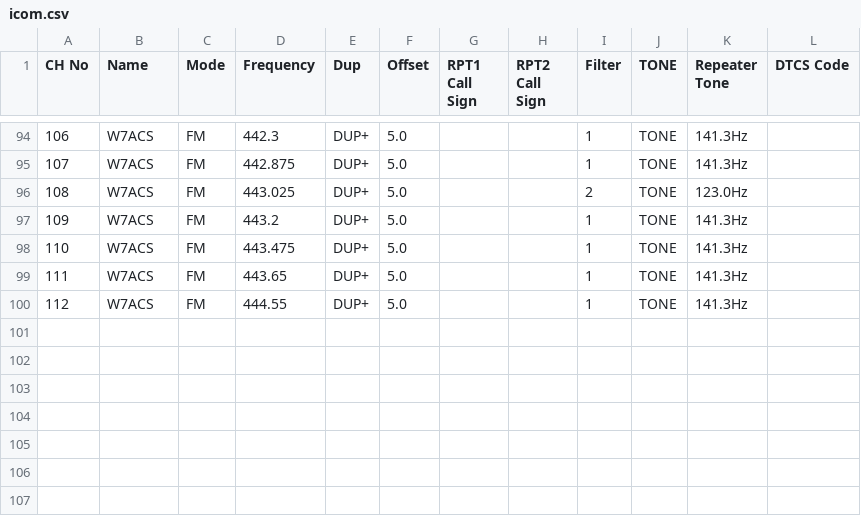
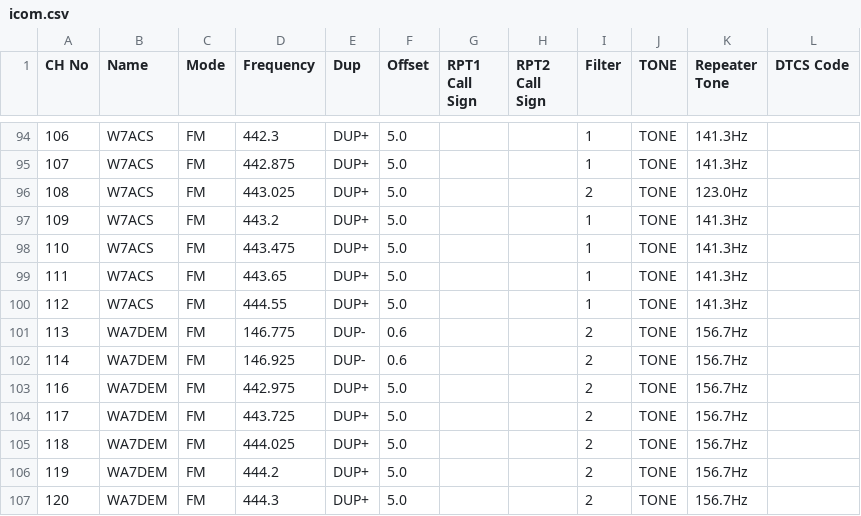
Before and after one commit to QCaudron/repeater_roundabout, a CSV file: assets/programming_files/icom.csv, drawn as a sheet; only a part is shown, gaps mark what is left out; the diff names each change by its address in the sheet, - before the commit and + after, or states it on an @@ line.

```diff
--- a/assets/programming_files/icom.csv
+++ b/assets/programming_files/icom.csv
+row 101: 113 | WA7DEM | FM | 146.775 | DUP- | 0.6 |  |  | 2 | TONE | 156.7Hz
+row 102: 114 | WA7DEM | FM | 146.925 | DUP- | 0.6 |  |  | 2 | TONE | 156.7Hz
+row 103: 116 | WA7DEM | FM | 442.975 | DUP+ | 5.0 |  |  | 2 | TONE | 156.7Hz
+row 104: 117 | WA7DEM | FM | 443.725 | DUP+ | 5.0 |  |  | 2 | TONE | 156.7Hz
+row 105: 118 | WA7DEM | FM | 444.025 | DUP+ | 5.0 |  |  | 2 | TONE | 156.7Hz
+row 106: 119 | WA7DEM | FM | 444.2 | DUP+ | 5.0 |  |  | 2 | TONE | 156.7Hz
+row 107: 120 | WA7DEM | FM | 444.3 | DUP+ | 5.0 |  |  | 2 | TONE | 156.7Hz
```
Also changed, not shown: assets/programming_files/all_rr_frequencies.csv, assets/programming_files/rr_frequencies.csv, 8 other files.
